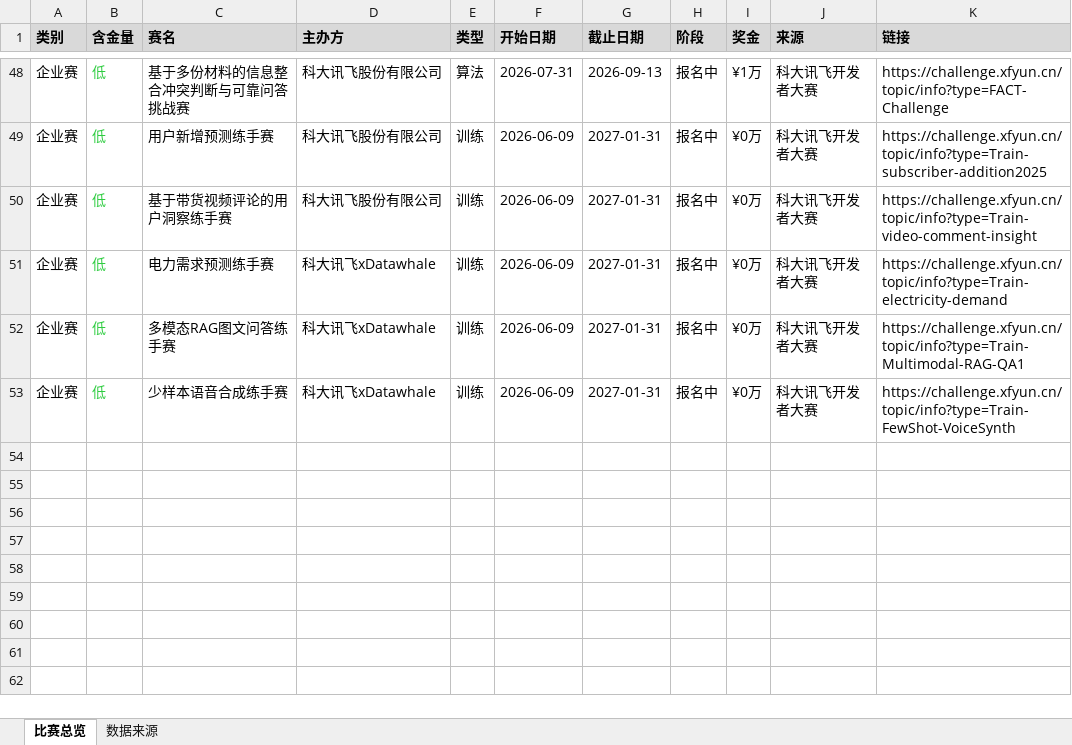
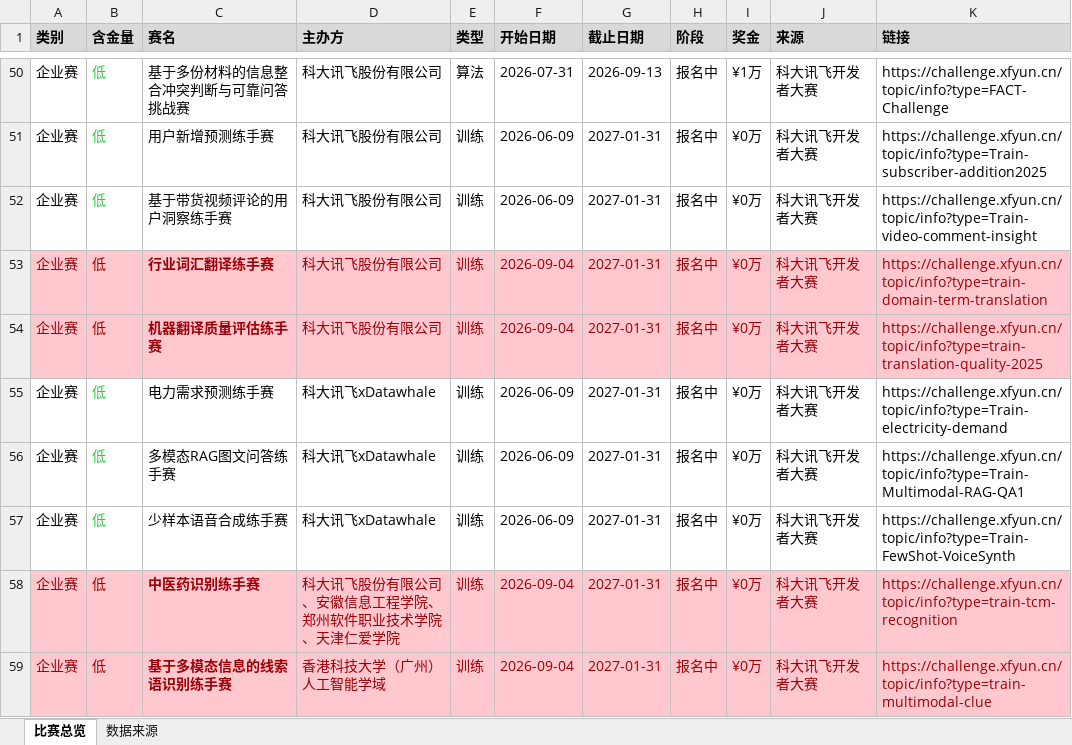
Before and after one commit to ArchaicRam/competition-radar, an Excel workbook: data/competitions.xlsx, sheet 比赛总览, drawn as a sheet; only a part is shown, gaps mark what is left out; values as stored, in another font and other column widths than the file's, no borders; the diff covers the shown part only; the diff names each change by its address in the sheet, - before the commit and + after, or states it on an @@ line.

```diff
--- a/data/competitions.xlsx (sheet 比赛总览)
+++ b/data/competitions.xlsx (sheet 比赛总览)
+row 53: 企业赛 | 低 | 行业词汇翻译练手赛 | 科大讯飞股份有限公司 | 训练 | 2026-09-04 | 2027-01-31 | 报名中 | ¥0万 | 科大讯飞开发者大赛 | https://challenge.xfyun.cn/topic/info?type=train-domain-term-translation
+row 54: 企业赛 | 低 | 机器翻译质量评估练手赛 | 科大讯飞股份有限公司 | 训练 | 2026-09-04 | 2027-01-31 | 报名中 | ¥0万 | 科大讯飞开发者大赛 | https://challenge.xfyun.cn/topic/info?type=train-translation-quality-2025
+row 58: 企业赛 | 低 | 中医药识别练手赛 | 科大讯飞股份有限公司、安徽信息工程学院、 郑州软件职业技术学院、天津仁爱学院 | 训练 | 2026-09-04 | 2027-01-31 | 报名中 | ¥0万 | 科大讯飞开发者大赛 | https://challenge.xfyun.cn/topic/info?type=train-tcm-recognition
+row 59: 企业赛 | 低 | 基于多模态信息的线索语识别练手赛 | 香港科技大学（广州）人工智能学域 | 训练 | 2026-09-04 | 2027-01-31 | 报名中 | ¥0万 | 科大讯飞开发者大赛 | https://challenge.xfyun.cn/topic/info?type=train-multimodal-clue
```
Also changed, not shown: 3 added rows, 1 removed row, 7 edited cells and cell formats elsewhere in this sheet, sheet 数据来源, 2 other files.
